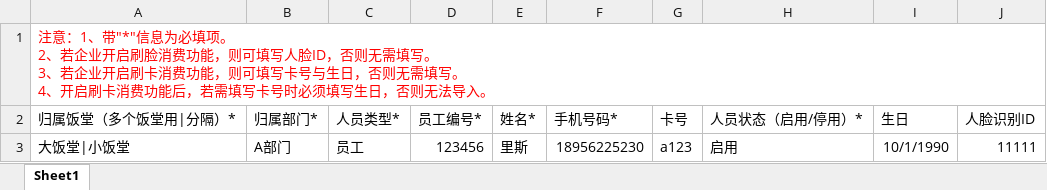
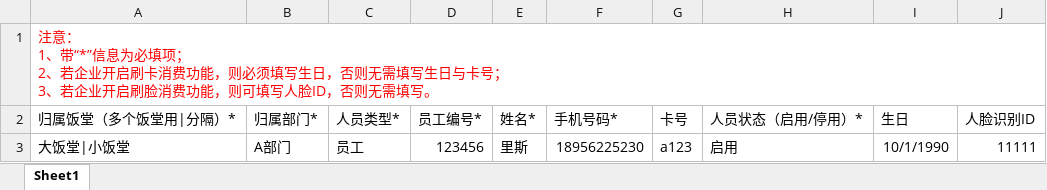
Before and after one commit to zhumingliang/canteen, an Excel workbook: public/static/excel/template/上传部门员工信息模板.xlsx, sheet Sheet1, drawn as a sheet; values as stored, in another font and other column widths than the file's, no borders; ↵ is a line break in a cell; the diff names each change by its address in the sheet, - before the commit and + after, or states it on an @@ line.

Commit message:
批量导入人员信息优化

```diff
--- a/public/static/excel/template/上传部门员工信息模板.xlsx (sheet Sheet1)
+++ b/public/static/excel/template/上传部门员工信息模板.xlsx (sheet Sheet1)
-A1 (归属饭堂（多个饭堂用|分隔）*): 注意：1、带"*"信息为必填项。 ↵ 2、若企业开启刷脸消费功能，则可填写人脸ID，否则无需填写。 ↵ 3、若企业开启刷卡消费功能，则可填写卡号与生日，否则无需填写。 ↵ 4、开启刷卡消费功能后，若需填写卡号时必须填写生日，否则无法导入。
+A1 (归属饭堂（多个饭堂用|分隔）*): 注意： ↵ 1、带“*”信息为必填项； ↵ 2、若企业开启刷卡消费功能，则必须填写生日，否则无需填写生日与卡号； ↵ 3、若企业开启刷脸消费功能，则可填写人脸ID，否则无需填写。
```
